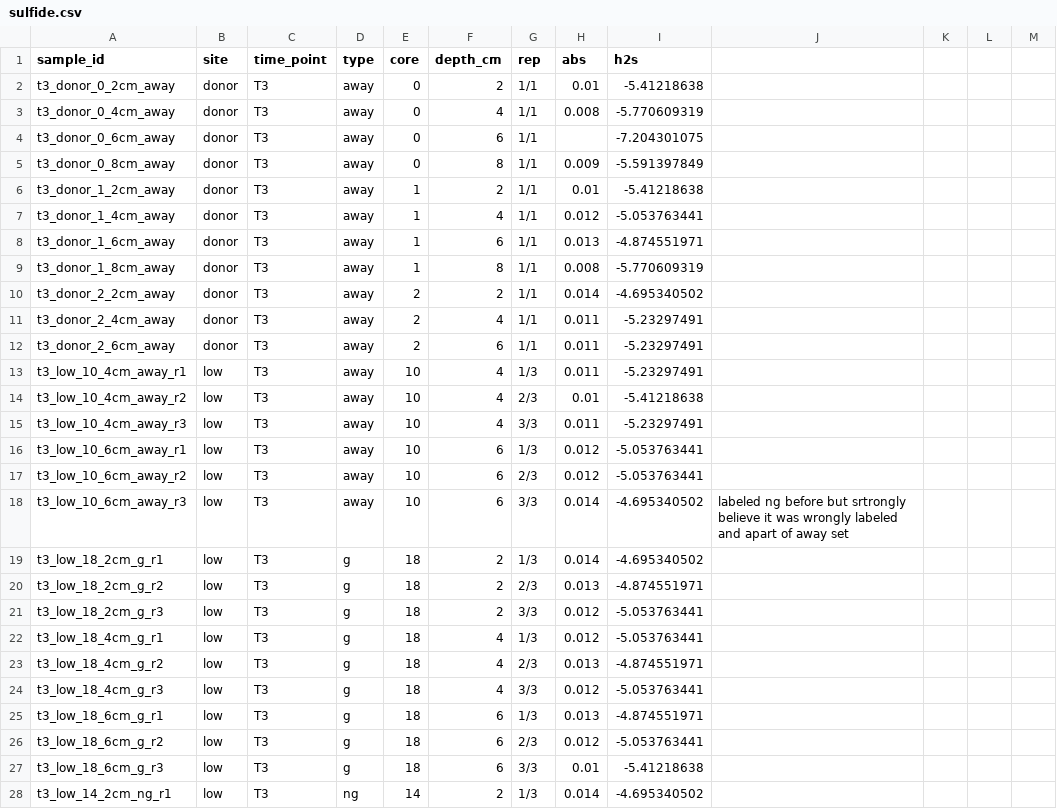
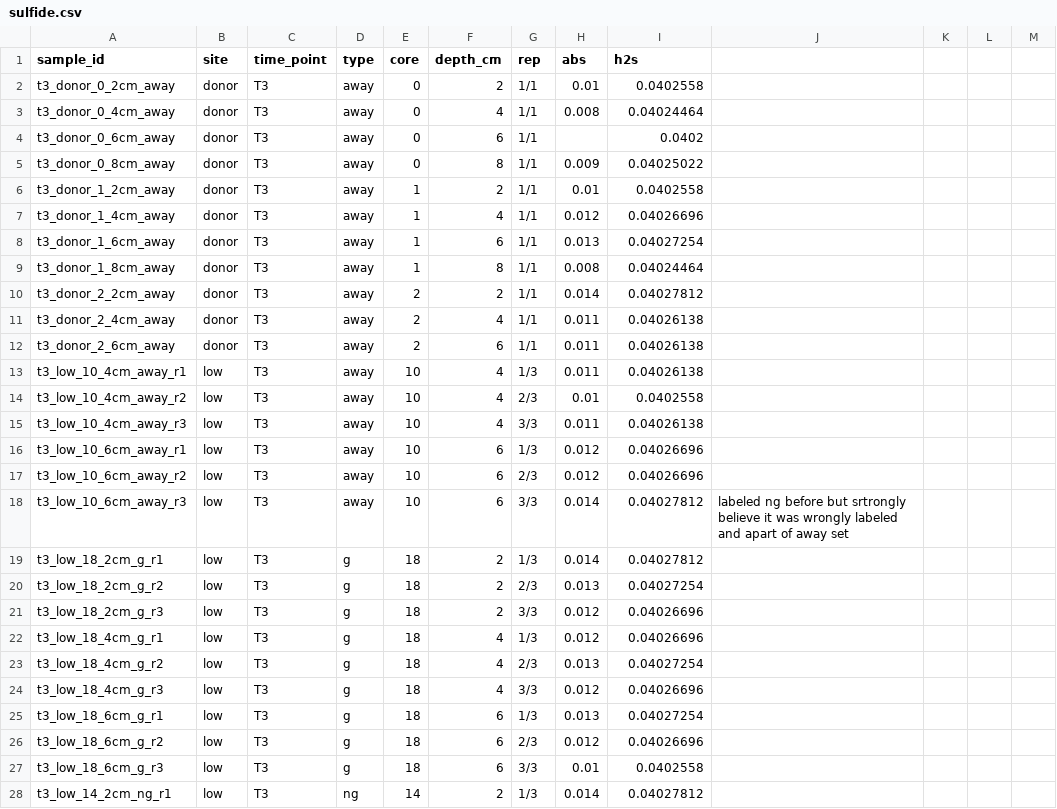
Before and after one commit to OConnor-Lab-UBC/MacGillivray_campbell_river, a CSV file: raw_data/sulfide.csv, drawn as a sheet; only a part is shown; the diff covers the shown part only.

```diff
--- a/raw_data/sulfide.csv
+++ b/raw_data/sulfide.csv
@@ -1,28 +1,28 @@
 sample_id,site,time_point,type,core,depth_cm,rep,abs,h2s,,,,
-t3_donor_0_2cm_away,donor,T3,away,0,2,1/1,0.01,-5.41218638,,,,
-t3_donor_0_4cm_away,donor,T3,away,0,4,1/1,0.008,-5.770609319,,,,
-t3_donor_0_6cm_away,donor,T3,away,0,6,1/1,,-7.204301075,,,,
-t3_donor_0_8cm_away,donor,T3,away,0,8,1/1,0.009,-5.591397849,,,,
-t3_donor_1_2cm_away,donor,T3,away,1,2,1/1,0.01,-5.41218638,,,,
-t3_donor_1_4cm_away,donor,T3,away,1,4,1/1,0.012,-5.053763441,,,,
-t3_donor_1_6cm_away,donor,T3,away,1,6,1/1,0.013,-4.874551971,,,,
-t3_donor_1_8cm_away,donor,T3,away,1,8,1/1,0.008,-5.770609319,,,,
-t3_donor_2_2cm_away,donor,T3,away,2,2,1/1,0.014,-4.695340502,,,,
-t3_donor_2_4cm_away,donor,T3,away,2,4,1/1,0.011,-5.23297491,,,,
-t3_donor_2_6cm_away,donor,T3,away,2,6,1/1,0.011,-5.23297491,,,,
-t3_low_10_4cm_away_r1,low,T3,away,10,4,1/3,0.011,-5.23297491,,,,
-t3_low_10_4cm_away_r2,low,T3,away,10,4,2/3,0.01,-5.41218638,,,,
-t3_low_10_4cm_away_r3,low,T3,away,10,4,3/3,0.011,-5.23297491,,,,
-t3_low_10_6cm_away_r1,low,T3,away,10,6,1/3,0.012,-5.053763441,,,,
-t3_low_10_6cm_away_r2,low,T3,away,10,6,2/3,0.012,-5.053763441,,,,
-t3_low_10_6cm_away_r3,low,T3,away,10,6,3/3,0.014,-4.695340502,labeled ng before but srtrongly believe it was wrongly labeled and apart of away set,,,
-t3_low_18_2cm_g_r1,low,T3,g,18,2,1/3,0.014,-4.695340502,,,,
-t3_low_18_2cm_g_r2,low,T3,g,18,2,2/3,0.013,-4.874551971,,,,
-t3_low_18_2cm_g_r3,low,T3,g,18,2,3/3,0.012,-5.053763441,,,,
-t3_low_18_4cm_g_r1,low,T3,g,18,4,1/3,0.012,-5.053763441,,,,
-t3_low_18_4cm_g_r2,low,T3,g,18,4,2/3,0.013,-4.874551971,,,,
-t3_low_18_4cm_g_r3,low,T3,g,18,4,3/3,0.012,-5.053763441,,,,
-t3_low_18_6cm_g_r1,low,T3,g,18,6,1/3,0.013,-4.874551971,,,,
-t3_low_18_6cm_g_r2,low,T3,g,18,6,2/3,0.012,-5.053763441,,,,
-t3_low_18_6cm_g_r3,low,T3,g,18,6,3/3,0.01,-5.41218638,,,,
-t3_low_14_2cm_ng_r1,low,T3,ng,14,2,1/3,0.014,-4.695340502,,,,
+t3_donor_0_2cm_away,donor,T3,away,0,2,1/1,0.01,0.0402558,,,,
+t3_donor_0_4cm_away,donor,T3,away,0,4,1/1,0.008,0.04024464,,,,
+t3_donor_0_6cm_away,donor,T3,away,0,6,1/1,,0.0402,,,,
+t3_donor_0_8cm_away,donor,T3,away,0,8,1/1,0.009,0.04025022,,,,
+t3_donor_1_2cm_away,donor,T3,away,1,2,1/1,0.01,0.0402558,,,,
+t3_donor_1_4cm_away,donor,T3,away,1,4,1/1,0.012,0.04026696,,,,
+t3_donor_1_6cm_away,donor,T3,away,1,6,1/1,0.013,0.04027254,,,,
+t3_donor_1_8cm_away,donor,T3,away,1,8,1/1,0.008,0.04024464,,,,
+t3_donor_2_2cm_away,donor,T3,away,2,2,1/1,0.014,0.04027812,,,,
+t3_donor_2_4cm_away,donor,T3,away,2,4,1/1,0.011,0.04026138,,,,
+t3_donor_2_6cm_away,donor,T3,away,2,6,1/1,0.011,0.04026138,,,,
+t3_low_10_4cm_away_r1,low,T3,away,10,4,1/3,0.011,0.04026138,,,,
+t3_low_10_4cm_away_r2,low,T3,away,10,4,2/3,0.01,0.0402558,,,,
+t3_low_10_4cm_away_r3,low,T3,away,10,4,3/3,0.011,0.04026138,,,,
+t3_low_10_6cm_away_r1,low,T3,away,10,6,1/3,0.012,0.04026696,,,,
+t3_low_10_6cm_away_r2,low,T3,away,10,6,2/3,0.012,0.04026696,,,,
+t3_low_10_6cm_away_r3,low,T3,away,10,6,3/3,0.014,0.04027812,labeled ng before but srtrongly believe it was wrongly labeled and apart of away set,,,
+t3_low_18_2cm_g_r1,low,T3,g,18,2,1/3,0.014,0.04027812,,,,
+t3_low_18_2cm_g_r2,low,T3,g,18,2,2/3,0.013,0.04027254,,,,
+t3_low_18_2cm_g_r3,low,T3,g,18,2,3/3,0.012,0.04026696,,,,
+t3_low_18_4cm_g_r1,low,T3,g,18,4,1/3,0.012,0.04026696,,,,
+t3_low_18_4cm_g_r2,low,T3,g,18,4,2/3,0.013,0.04027254,,,,
+t3_low_18_4cm_g_r3,low,T3,g,18,4,3/3,0.012,0.04026696,,,,
+t3_low_18_6cm_g_r1,low,T3,g,18,6,1/3,0.013,0.04027254,,,,
+t3_low_18_6cm_g_r2,low,T3,g,18,6,2/3,0.012,0.04026696,,,,
+t3_low_18_6cm_g_r3,low,T3,g,18,6,3/3,0.01,0.0402558,,,,
+t3_low_14_2cm_ng_r1,low,T3,ng,14,2,1/3,0.014,0.04027812,,,,
```
Also changed, not shown: 110 edited cells elsewhere in this file, raw_data/Tansplant_data.csv, 1 other file.
